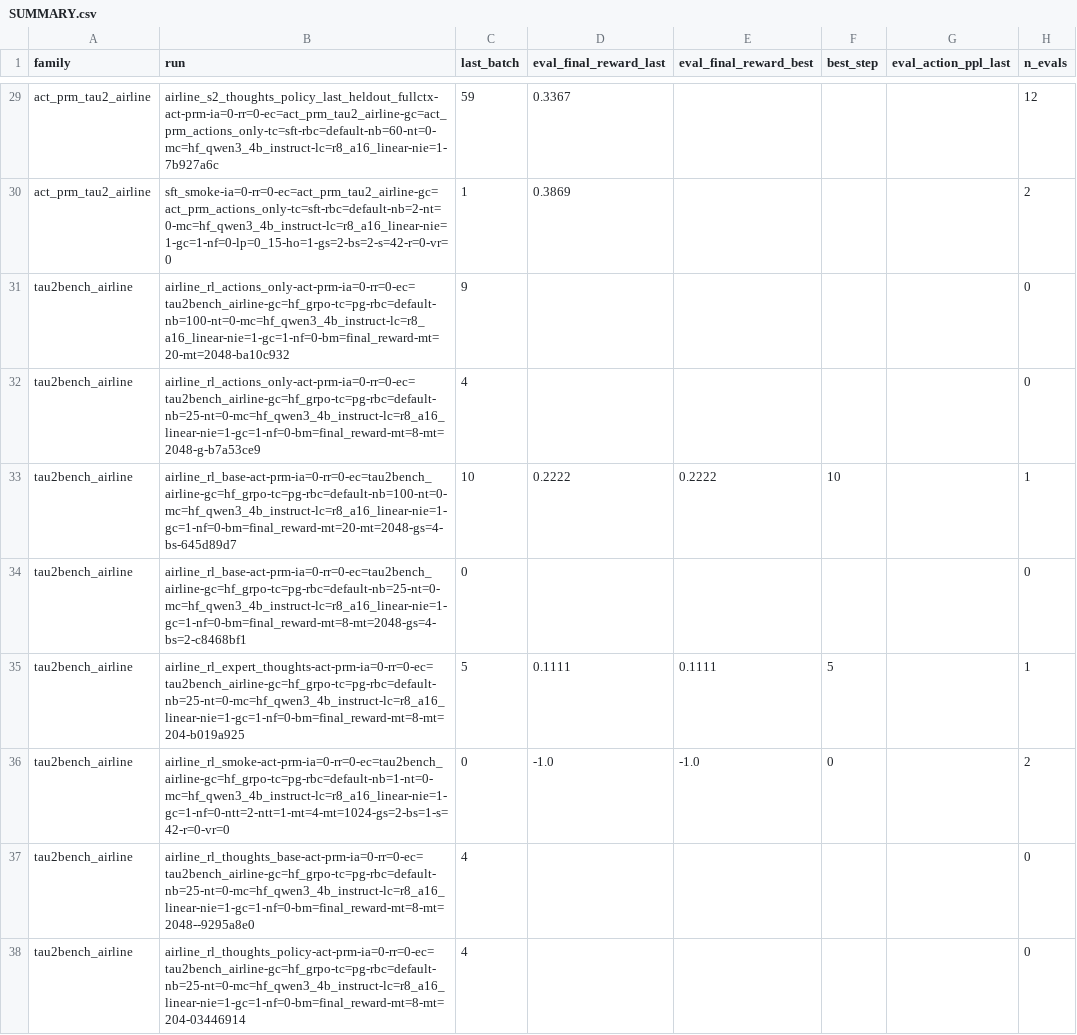
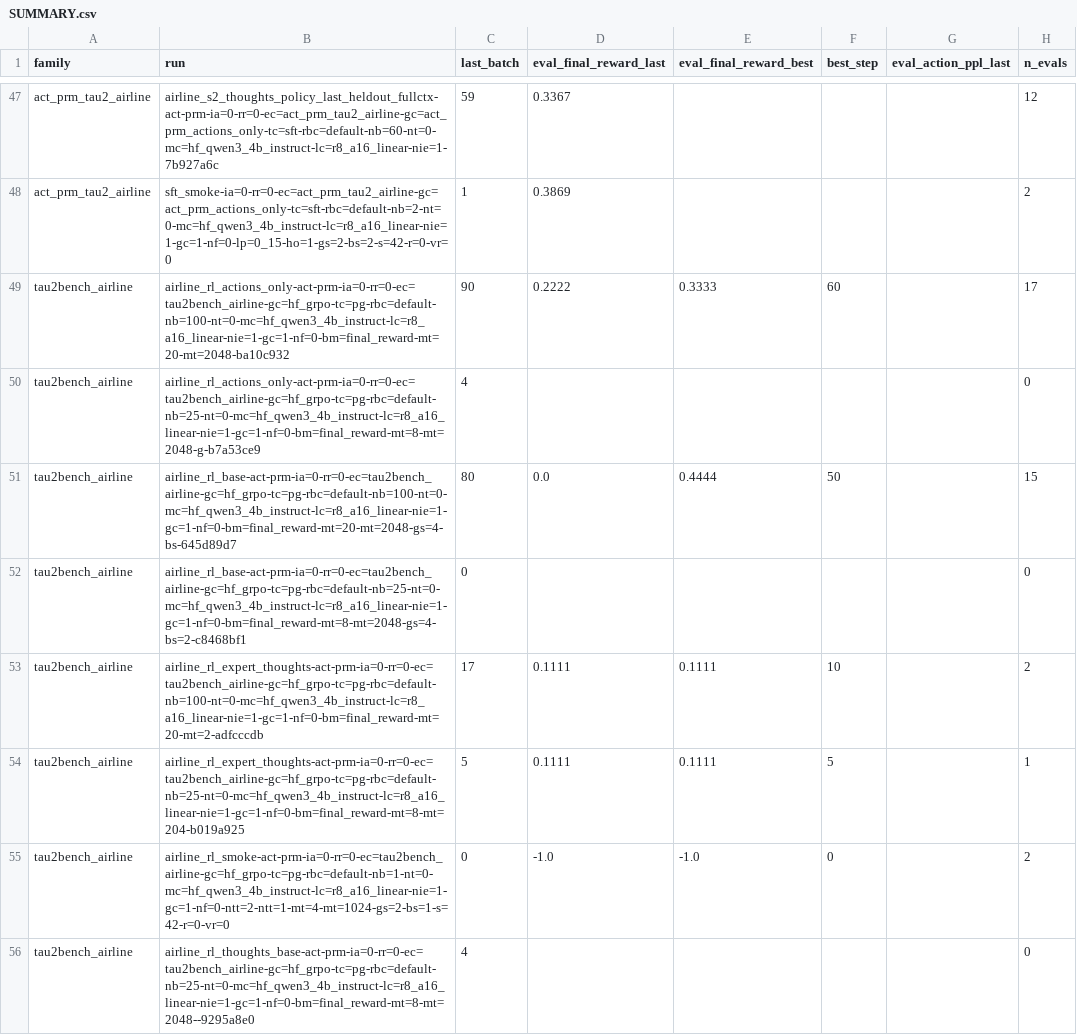
Before and after one commit to mzio/act-prm-blog, a CSV file: results/SUMMARY.csv, drawn as a sheet; only a part is shown, gaps mark what is left out; the shorter side is filled out with more unchanged rows; the diff covers the shown part only.

```diff
--- a/results/SUMMARY.csv
+++ b/results/SUMMARY.csv
@@ -30,6 +48,7 @@ act_prm_tau2_airline,airline_s2_thoughts_policy_last_heldout_fullctx-act-prm-ia=
 act_prm_tau2_airline,sft_smoke-ia=0-rr=0-ec=act_prm_tau2_airline-gc=act_prm_actions_only-tc=sft-rbc=default-nb=2-nt=0-mc=hf_qwen3_4b_instruct-lc=r8_a16_linear-nie=1-gc=1-nf=0-lp=0_15-ho=1-gs=2-bs=2-s=42-r=0-vr=0,1,0.3869,,,,2
-tau2bench_airline,airline_rl_actions_only-act-prm-ia=0-rr=0-ec=tau2bench_airline-gc=hf_grpo-tc=pg-rbc=default-nb=100-nt=0-mc=hf_qwen3_4b_instruct-lc=r8_a16_linear-nie=1-gc=1-nf=0-bm=final_reward-mt=20-mt=2048-ba10c932,9,,,,,0
+tau2bench_airline,airline_rl_actions_only-act-prm-ia=0-rr=0-ec=tau2bench_airline-gc=hf_grpo-tc=pg-rbc=default-nb=100-nt=0-mc=hf_qwen3_4b_instruct-lc=r8_a16_linear-nie=1-gc=1-nf=0-bm=final_reward-mt=20-mt=2048-ba10c932,90,0.2222,0.3333,60,,17
 tau2bench_airline,airline_rl_actions_only-act-prm-ia=0-rr=0-ec=tau2bench_airline-gc=hf_grpo-tc=pg-rbc=default-nb=25-nt=0-mc=hf_qwen3_4b_instruct-lc=r8_a16_linear-nie=1-gc=1-nf=0-bm=final_reward-mt=8-mt=2048-g-b7a53ce9,4,,,,,0
-tau2bench_airline,airline_rl_base-act-prm-ia=0-rr=0-ec=tau2bench_airline-gc=hf_grpo-tc=pg-rbc=default-nb=100-nt=0-mc=hf_qwen3_4b_instruct-lc=r8_a16_linear-nie=1-gc=1-nf=0-bm=final_reward-mt=20-mt=2048-gs=4-bs-645d89d7,10,0.2222,0.2222,10,,1
+tau2bench_airline,airline_rl_base-act-prm-ia=0-rr=0-ec=tau2bench_airline-gc=hf_grpo-tc=pg-rbc=default-nb=100-nt=0-mc=hf_qwen3_4b_instruct-lc=r8_a16_linear-nie=1-gc=1-nf=0-bm=final_reward-mt=20-mt=2048-gs=4-bs-645d89d7,80,0.0,0.4444,50,,15
 tau2bench_airline,airline_rl_base-act-prm-ia=0-rr=0-ec=tau2bench_airline-gc=hf_grpo-tc=pg-rbc=default-nb=25-nt=0-mc=hf_qwen3_4b_instruct-lc=r8_a16_linear-nie=1-gc=1-nf=0-bm=final_reward-mt=8-mt=2048-gs=4-bs=2-c8468bf1,0,,,,,0
+tau2bench_airline,airline_rl_expert_thoughts-act-prm-ia=0-rr=0-ec=tau2bench_airline-gc=hf_grpo-tc=pg-rbc=default-nb=100-nt=0-mc=hf_qwen3_4b_instruct-lc=r8_a16_linear-nie=1-gc=1-nf=0-bm=final_reward-mt=20-mt=2-adfcccdb,17,0.1111,0.1111,10,,2
 tau2bench_airline,airline_rl_expert_thoughts-act-prm-ia=0-rr=0-ec=tau2bench_airline-gc=hf_grpo-tc=pg-rbc=default-nb=25-nt=0-mc=hf_qwen3_4b_instruct-lc=r8_a16_linear-nie=1-gc=1-nf=0-bm=final_reward-mt=8-mt=204-b019a925,5,0.1111,0.1111,5,,1
```
Also changed, not shown: 23 added rows elsewhere in this file, 50 other files.
